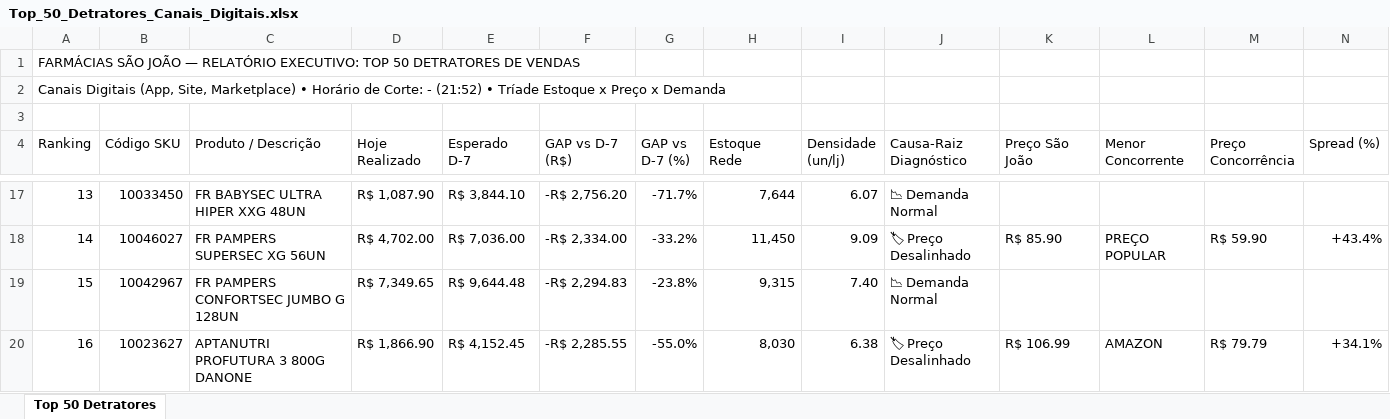
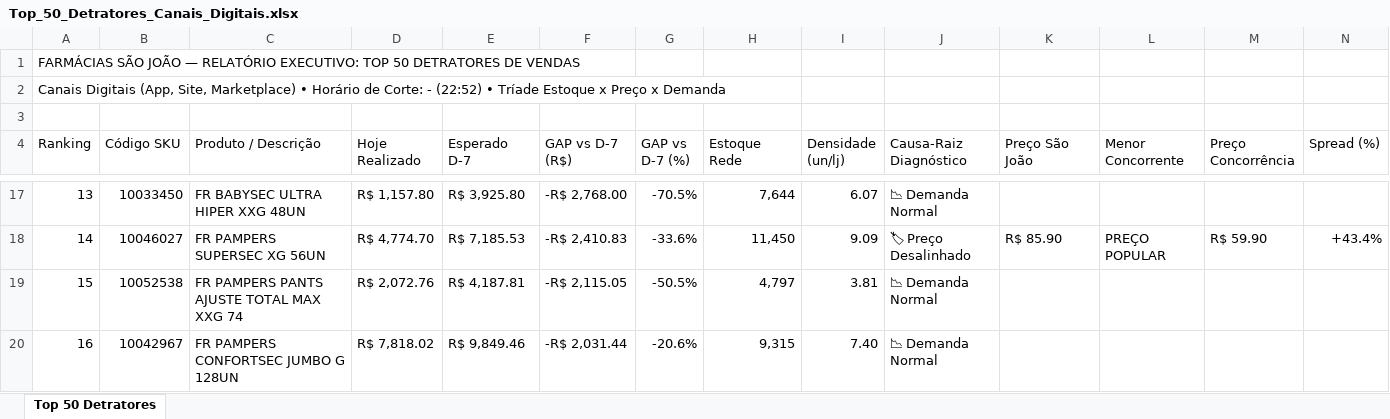
Before and after one commit to lukasg64-png/monitor-canais-digitais, an Excel workbook: data/Top_50_Detratores_Canais_Digitais.xlsx, sheet Top 50 Detratores, drawn as a sheet; only a part is shown, gaps mark what is left out; values as stored, in another font and other column widths than the file's, no cell formats; the diff covers the shown part only; the diff names each change by its address in the sheet, - before the commit and + after, or states it on an @@ line.

Commit message:
Auto-sync Qlik Sense Intraday (14/09/2026 23:20) [Corte: -]

```diff
--- a/data/Top_50_Detratores_Canais_Digitais.xlsx (sheet Top 50 Detratores)
+++ b/data/Top_50_Detratores_Canais_Digitais.xlsx (sheet Top 50 Detratores)
-A2 (Ranking): …Corte: - (21:52) • Tríade…
+A2 (Ranking): …Corte: - (22:52) • Tríade…
-D17 (Hoje Realizado): R$ 1,087.90
+D17 (Hoje Realizado): R$ 1,157.80
-E17 (Esperado D-7): R$ 3,844.10
+E17 (Esperado D-7): R$ 3,925.80
-F17 (GAP vs D-7 (R$)): -R$ 2,756.20
+F17 (GAP vs D-7 (R$)): -R$ 2,768.00
-G17 (GAP vs D-7 (%)): -71.7%
+G17 (GAP vs D-7 (%)): -70.5%
-D18 (Hoje Realizado): R$ 4,702.00
+D18 (Hoje Realizado): R$ 4,774.70
-E18 (Esperado D-7): R$ 7,036.00
+E18 (Esperado D-7): R$ 7,185.53
-F18 (GAP vs D-7 (R$)): -R$ 2,334.00
+F18 (GAP vs D-7 (R$)): -R$ 2,410.83
-G18 (GAP vs D-7 (%)): -33.2%
+G18 (GAP vs D-7 (%)): -33.6%
-B19 (Código SKU): 10042967
+B19 (Código SKU): 10052538
-C19 (Produto / Descrição): FR PAMPERS CONFORTSEC JUMBO G 128UN
+C19 (Produto / Descrição): FR PAMPERS PANTS AJUSTE TOTAL MAX XXG 74
-D19 (Hoje Realizado): R$ 7,349.65
+D19 (Hoje Realizado): R$ 2,072.76
-E19 (Esperado D-7): R$ 9,644.48
+E19 (Esperado D-7): R$ 4,187.81
-F19 (GAP vs D-7 (R$)): -R$ 2,294.83
+F19 (GAP vs D-7 (R$)): -R$ 2,115.05
-G19 (GAP vs D-7 (%)): -23.8%
+G19 (GAP vs D-7 (%)): -50.5%
-H19 (Estoque Rede): 9,315
+H19 (Estoque Rede): 4,797
-I19 (Densidade (un/lj)): 7.40
+I19 (Densidade (un/lj)): 3.81
-B20 (Código SKU): 10023627
+B20 (Código SKU): 10042967
-C20 (Produto / Descrição): APTANUTRI PROFUTURA 3 800G DANONE
+C20 (Produto / Descrição): FR PAMPERS CONFORTSEC JUMBO G 128UN
-D20 (Hoje Realizado): R$ 1,866.90
+D20 (Hoje Realizado): R$ 7,818.02
-E20 (Esperado D-7): R$ 4,152.45
+E20 (Esperado D-7): R$ 9,849.46
-F20 (GAP vs D-7 (R$)): -R$ 2,285.55
+F20 (GAP vs D-7 (R$)): -R$ 2,031.44
-G20 (GAP vs D-7 (%)): -55.0%
+G20 (GAP vs D-7 (%)): -20.6%
-H20 (Estoque Rede): 8,030
+H20 (Estoque Rede): 9,315
-I20 (Densidade (un/lj)): 6.38
+I20 (Densidade (un/lj)): 7.40
-J20 (Causa-Raiz Diagnóstico): 🏷 Preço Desalinhado
+J20 (Causa-Raiz Diagnóstico): 📉 Demanda Normal
-K20 (Preço São João): R$ 106.99
+K20 (Preço São João): (empty)
-L20 (Menor Concorrente): AMAZON
+L20 (Menor Concorrente): (empty)
-M20 (Preço Concorrência): R$ 79.79
+M20 (Preço Concorrência): (empty)
-N20 (Spread (%)): +34.1%
+N20 (Spread (%)): (empty)
```
Also changed, not shown: 450 edited cells elsewhere in this sheet, cell formats, 8 other files.
